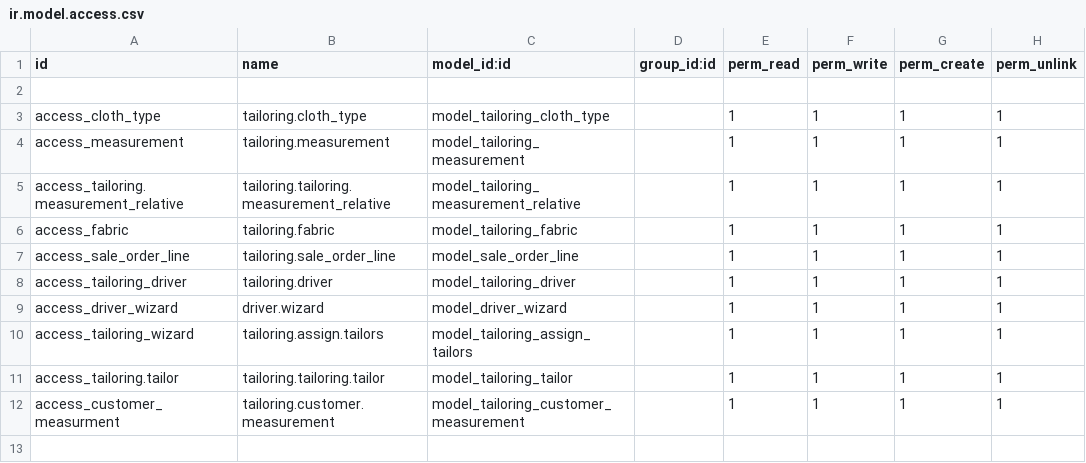
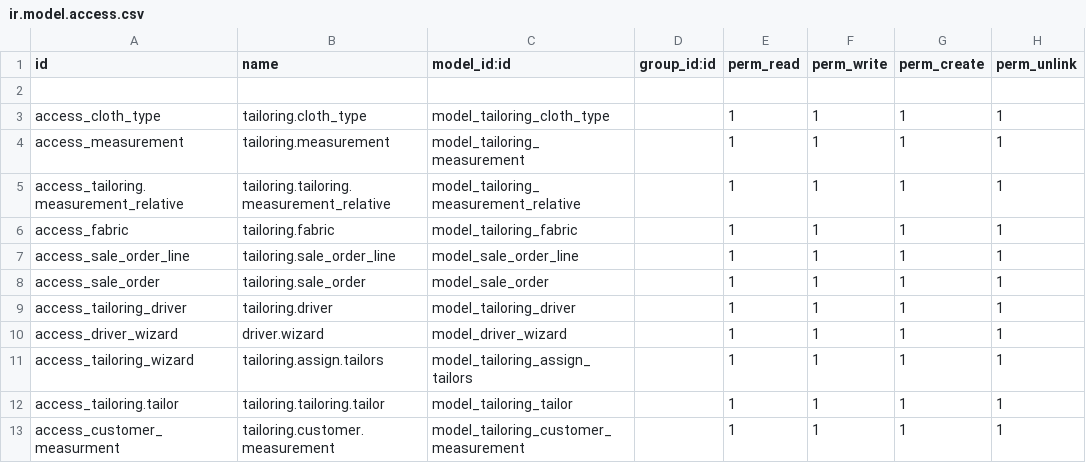
Before and after one commit to AnandhuRajagopal/Tailor-Management, a CSV file: pragtech_tailoring_management/security/ir.model.access.csv, drawn as a sheet; the diff names each change by its address in the sheet, - before the commit and + after, or states it on an @@ line.

```diff
--- a/pragtech_tailoring_management/security/ir.model.access.csv
+++ b/pragtech_tailoring_management/security/ir.model.access.csv
+row 8: access_sale_order | tailoring.sale_order | model_sale_order |  | 1 | 1 | 1 | 1
```
Also changed, not shown: 4 other files.
